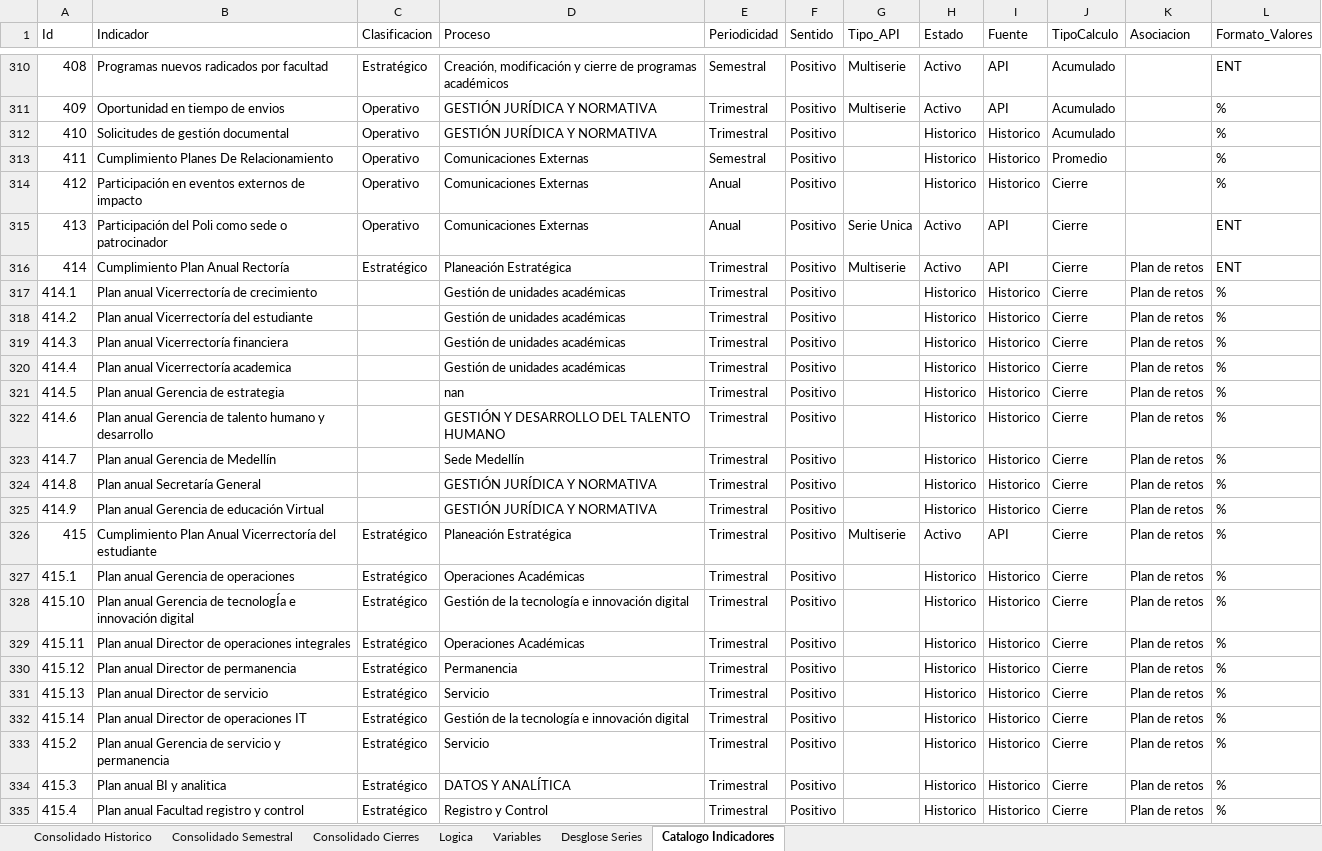
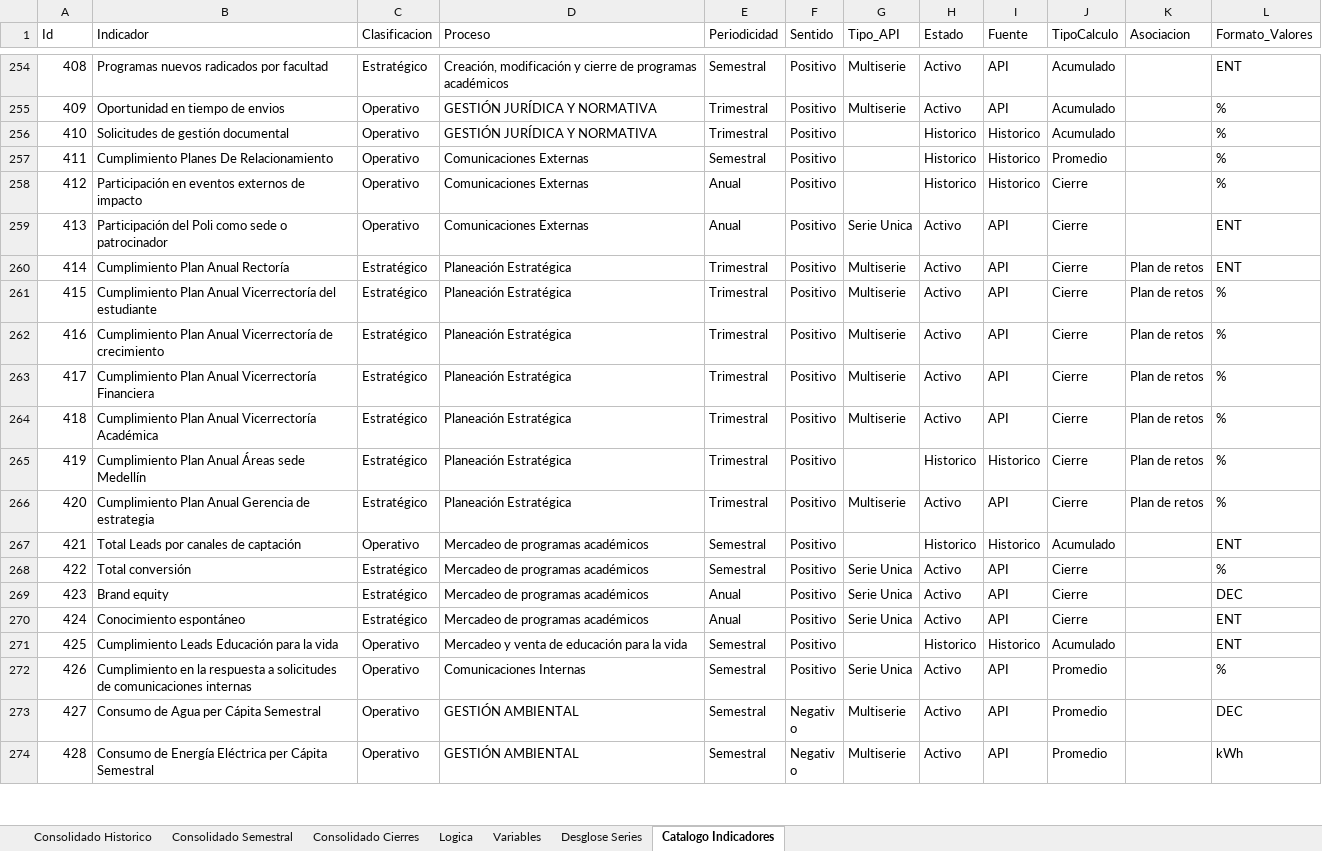
Before and after one commit to Ximena5745/Sistema_Indicadores_Poli, an Excel workbook: data/output/Resultados Consolidados.xlsx, sheet Catalogo Indicadores, drawn as a sheet; only a part is shown, gaps mark what is left out; the shorter side is filled out with more unchanged rows; values as stored, in another font and other column widths than the file's, no borders; the diff covers the shown part only; the diff names each change by its address in the sheet, - before the commit and + after, or states it on an @@ line.

```diff
--- a/data/output/Resultados Consolidados.xlsx (sheet Catalogo Indicadores)
+++ b/data/output/Resultados Consolidados.xlsx (sheet Catalogo Indicadores)
-row 317: 414.1 | Plan anual Vicerrectoría de crecimiento |  | Gestión de unidades académicas | Trimestral | Positivo |  | Historico | Historico | Cierre | Plan de retos | %
-row 318: 414.2 | Plan anual Vicerrectoría del estudiante |  | Gestión de unidades académicas | Trimestral | Positivo |  | Historico | Historico | Cierre | Plan de retos | %
-row 319: 414.3 | Plan anual Vicerrectoría financiera |  | Gestión de unidades académicas | Trimestral | Positivo |  | Historico | Historico | Cierre | Plan de retos | %
-row 320: 414.4 | Plan anual Vicerrectoría academica |  | Gestión de unidades académicas | Trimestral | Positivo |  | Historico | Historico | Cierre | Plan de retos | %
-row 321: 414.5 | Plan anual Gerencia de estrategia |  | nan | Trimestral | Positivo |  | Historico | Historico | Cierre | Plan de retos | %
-row 322: 414.6 | Plan anual Gerencia de talento humano y desarrollo |  | GESTIÓN Y DESARROLLO DEL TALENTO HUMANO | Trimestral | Positivo |  | Historico | Historico | Cierre | Plan de retos | %
-row 323: 414.7 | Plan anual Gerencia de Medellín |  | Sede Medellín | Trimestral | Positivo |  | Historico | Historico | Cierre | Plan de retos | %
-row 324: 414.8 | Plan anual Secretaría General |  | GESTIÓN JURÍDICA Y NORMATIVA | Trimestral | Positivo |  | Historico | Historico | Cierre | Plan de retos | %
-row 325: 414.9 | Plan anual Gerencia de educación Virtual |  | GESTIÓN JURÍDICA Y NORMATIVA | Trimestral | Positivo |  | Historico | Historico | Cierre | Plan de retos | %
-row 327: 415.1 | Plan anual Gerencia de operaciones | Estratégico | Operaciones Académicas | Trimestral | Positivo |  | Historico | Historico | Cierre | Plan de retos | %
-row 328: 415.10 | Plan anual Gerencia de tecnologÍa e innovación digital | Estratégico | Gestión de la tecnología e innovación digital | Trimestral | Positivo |  | Historico | Historico | Cierre | Plan de retos | %
-row 329: 415.11 | Plan anual Director de operaciones integrales | Estratégico | Operaciones Académicas | Trimestral | Positivo |  | Historico | Historico | Cierre | Plan de retos | %
-row 330: 415.12 | Plan anual Director de permanencia | Estratégico | Permanencia | Trimestral | Positivo |  | Historico | Historico | Cierre | Plan de retos | %
-row 331: 415.13 | Plan anual Director de servicio | Estratégico | Servicio | Trimestral | Positivo |  | Historico | Historico | Cierre | Plan de retos | %
-row 332: 415.14 | Plan anual Director de operaciones IT | Estratégico | Gestión de la tecnología e innovación digital | Trimestral | Positivo |  | Historico | Historico | Cierre | Plan de retos | %
-row 333: 415.2 | Plan anual Gerencia de servicio y permanencia | Estratégico | Servicio | Trimestral | Positivo |  | Historico | Historico | Cierre | Plan de retos | %
-row 334: 415.3 | Plan anual BI y analitica | Estratégico | DATOS Y ANALÍTICA | Trimestral | Positivo |  | Historico | Historico | Cierre | Plan de retos | %
-row 335: 415.4 | Plan anual Facultad registro y control | Estratégico | Registro y Control | Trimestral | Positivo |  | Historico | Historico | Cierre | Plan de retos | %
```
Also changed, not shown: 139 removed rows elsewhere in this sheet, sheet Consolidado Cierres, sheet Consolidado Semestral, sheet Consolidado Historico, formulas that keep their value, 6 other files.
